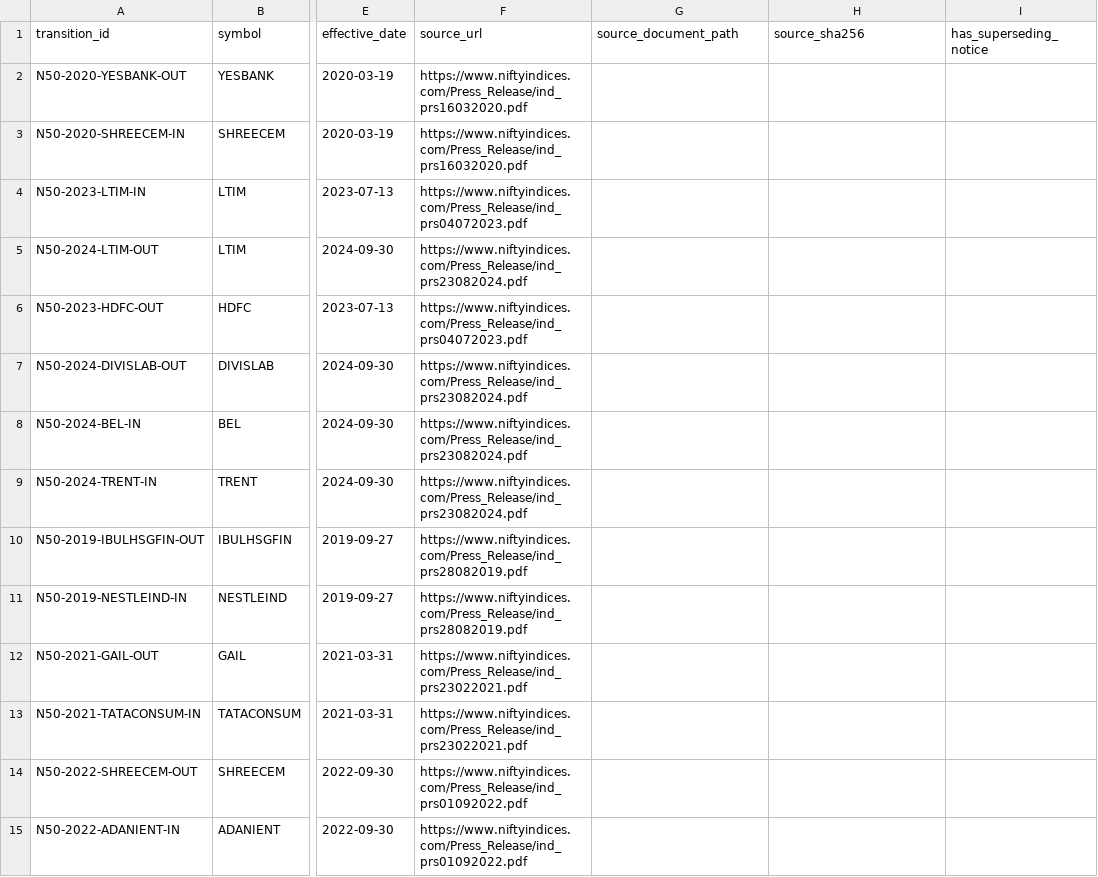
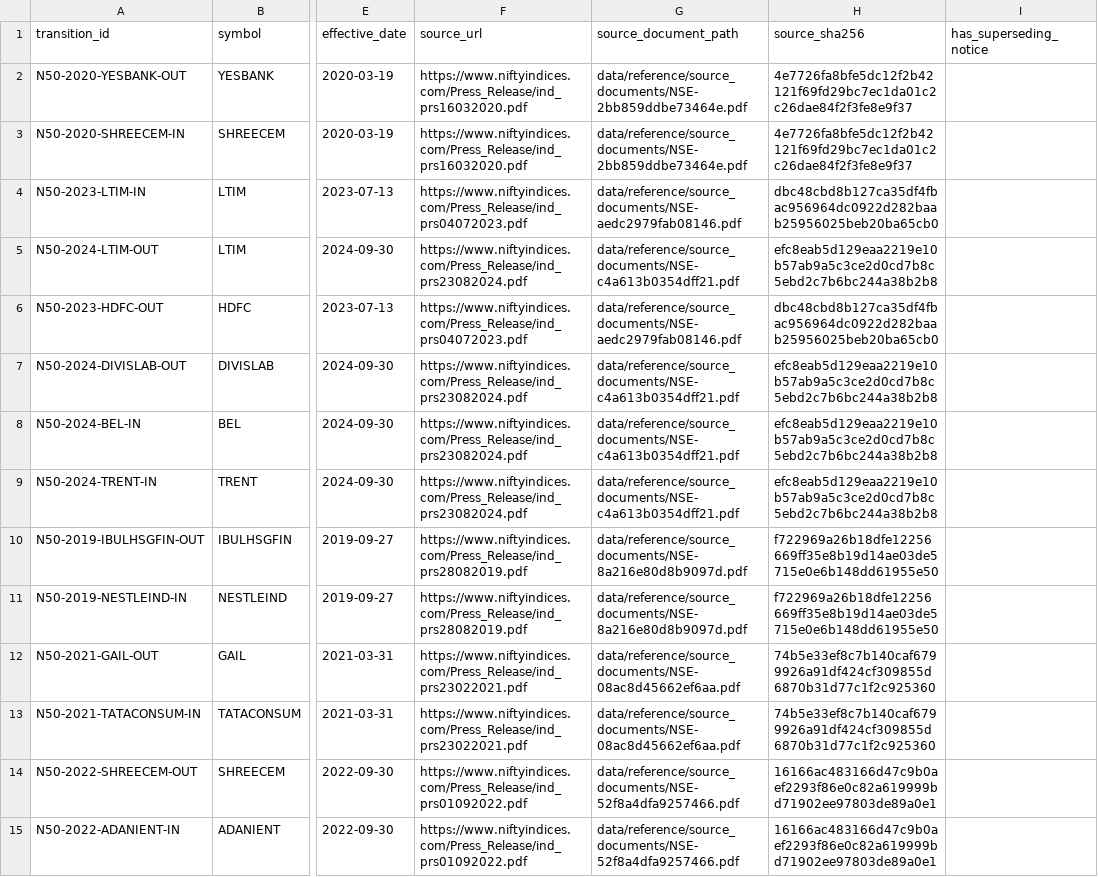
Before and after one commit to vishwasgarg5/Trader, a CSV file: data/reference/nifty50_transition_register.csv, drawn as a sheet; only a part is shown, gaps mark what is left out; the diff covers the shown part only; the diff names each change by its address in the sheet, - before the commit and + after, or states it on an @@ line.

```diff
--- a/data/reference/nifty50_transition_register.csv
+++ b/data/reference/nifty50_transition_register.csv
-G2:G3 (source_document_path): (empty)
+G2:G3 (source_document_path): data/reference/source_documents/NSE-2bb859ddbe73464e.pdf
-H2:H3 (source_sha256): (empty)
+H2:H3 (source_sha256): 4e7726fa8bfe5dc12f2b42121f69fd29bc7ec1da01c2c26dae84f2f3fe8e9f37
-G4 (source_document_path): (empty)
+G4 (source_document_path): data/reference/source_documents/NSE-aedc2979fab08146.pdf
-H4 (source_sha256): (empty)
+H4 (source_sha256): dbc48cbd8b127ca35df4fbac956964dc0922d282baab25956025beb20ba65cb0
-G5 (source_document_path): (empty)
+G5 (source_document_path): data/reference/source_documents/NSE-c4a613b0354dff21.pdf
-H5 (source_sha256): (empty)
+H5 (source_sha256): efc8eab5d129eaa2219e10b57ab9a5c3ce2d0cd7b8c5ebd2c7b6bc244a38b2b8
-G6 (source_document_path): (empty)
+G6 (source_document_path): data/reference/source_documents/NSE-aedc2979fab08146.pdf
-H6 (source_sha256): (empty)
+H6 (source_sha256): dbc48cbd8b127ca35df4fbac956964dc0922d282baab25956025beb20ba65cb0
-G7:G9 (source_document_path): (empty)
+G7:G9 (source_document_path): data/reference/source_documents/NSE-c4a613b0354dff21.pdf
-H7:H9 (source_sha256): (empty)
+H7:H9 (source_sha256): efc8eab5d129eaa2219e10b57ab9a5c3ce2d0cd7b8c5ebd2c7b6bc244a38b2b8
-G10:G11 (source_document_path): (empty)
+G10:G11 (source_document_path): data/reference/source_documents/NSE-8a216e80d8b9097d.pdf
-H10:H11 (source_sha256): (empty)
+H10:H11 (source_sha256): f722969a26b18dfe12256669ff35e8b19d14ae03de5715e0e6b148dd61955e50
-G12:G13 (source_document_path): (empty)
+G12:G13 (source_document_path): data/reference/source_documents/NSE-08ac8d45662ef6aa.pdf
-H12:H13 (source_sha256): (empty)
+H12:H13 (source_sha256): 74b5e33ef8c7b140caf6799926a91df424cf309855d6870b31d77c1f2c925360
-G14:G15 (source_document_path): (empty)
+G14:G15 (source_document_path): data/reference/source_documents/NSE-52f8a4dfa9257466.pdf
-H14:H15 (source_sha256): (empty)
+H14:H15 (source_sha256): 16166ac483166d47c9b0aef2293f86e0c82a619999bd71902ee97803de89a0e1
```
Also changed, not shown: 40 edited cells elsewhere in this file, 13 other files.
